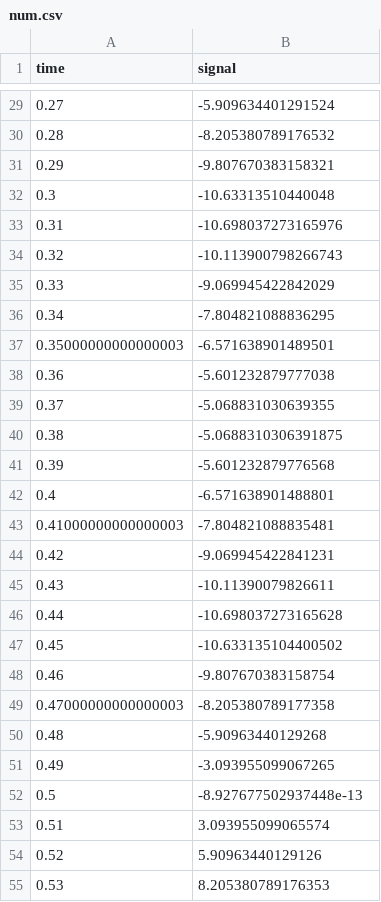
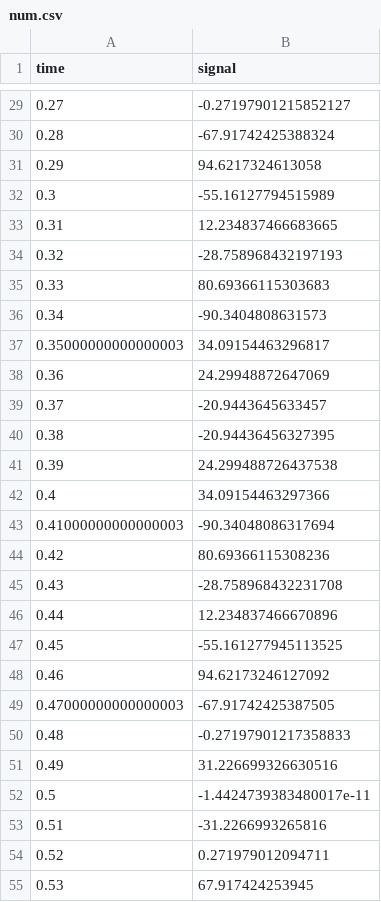
Before and after one commit to NeveenMohamed/DSP-Task1-Team3-Sampling-Theory-Studio, a CSV file: num.csv, drawn as a sheet; only a part is shown, gaps mark what is left out; the diff covers the shown part only.

```diff
--- a/num.csv
+++ b/num.csv
@@ -29,27 +29,27 @@ time,signal
-0.27,-5.909634401291524
-0.28,-8.205380789176532
-0.29,-9.807670383158321
-0.3,-10.63313510440048
-0.31,-10.698037273165976
-0.32,-10.113900798266743
-0.33,-9.069945422842029
-0.34,-7.804821088836295
-0.35000000000000003,-6.571638901489501
-0.36,-5.601232879777038
-0.37,-5.068831030639355
-0.38,-5.0688310306391875
-0.39,-5.601232879776568
-0.4,-6.571638901488801
-0.41000000000000003,-7.804821088835481
-0.42,-9.069945422841231
-0.43,-10.11390079826611
-0.44,-10.698037273165628
-0.45,-10.633135104400502
-0.46,-9.807670383158754
-0.47000000000000003,-8.205380789177358
-0.48,-5.90963440129268
-0.49,-3.093955099067265
-0.5,-8.927677502937448e-13
-0.51,3.093955099065574
-0.52,5.90963440129126
-0.53,8.205380789176353
+0.27,-0.27197901215852127
+0.28,-67.91742425388324
+0.29,94.6217324613058
+0.3,-55.16127794515989
+0.31,12.234837466683665
+0.32,-28.758968432197193
+0.33,80.69366115303683
+0.34,-90.3404808631573
+0.35000000000000003,34.09154463296817
+0.36,24.29948872647069
+0.37,-20.9443645633457
+0.38,-20.94436456327395
+0.39,24.299488726437538
+0.4,34.09154463297366
+0.41000000000000003,-90.34048086317694
+0.42,80.69366115308236
+0.43,-28.758968432231708
+0.44,12.234837466670896
+0.45,-55.161277945113525
+0.46,94.62173246127092
+0.47000000000000003,-67.91742425387505
+0.48,-0.27197901217358833
+0.49,31.226699326630516
+0.5,-1.4424739383480017e-11
+0.51,-31.2266993265816
+0.52,0.271979012094711
+0.53,67.917424253945
```
Also changed, not shown: 73 edited cells elsewhere in this file, 2 other files.
